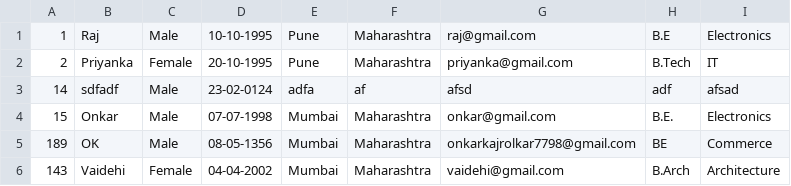
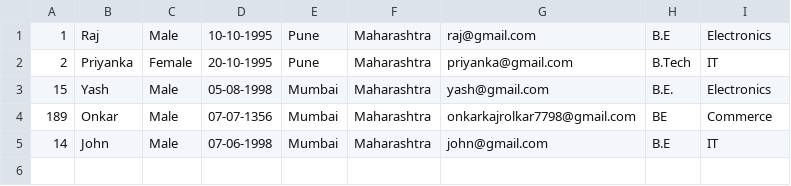
Before and after one commit to Onkar7798/webcasestudy, a CSV file: students.csv, drawn as a sheet.

```diff
--- a/students.csv
+++ b/students.csv
@@ -2,5 +2,4 @@
 2,Priyanka,Female,20-10-1995,Pune,Maharashtra,priyanka@gmail.com,B.Tech,IT
-14,sdfadf,Male,23-02-0124,adfa,af,afsd,adf,afsad
-15,Onkar,Male,07-07-1998,Mumbai,Maharashtra,onkar@gmail.com,B.E.,Electronics
-189,OK,Male,08-05-1356,Mumbai,Maharashtra,onkarkajrolkar7798@gmail.com,BE,Commerce
-143,Vaidehi,Female,04-04-2002,Mumbai,Maharashtra,vaidehi@gmail.com,B.Arch,Architecture
+15,Yash,Male,05-08-1998,Mumbai,Maharashtra,yash@gmail.com,B.E.,Electronics
+189,Onkar,Male,07-07-1356,Mumbai,Maharashtra,onkarkajrolkar7798@gmail.com,BE,Commerce
+14,John,Male,07-06-1998,Mumbai,Maharashtra,john@gmail.com,B.E,IT
```
Also changed, not shown: 2 other files.
